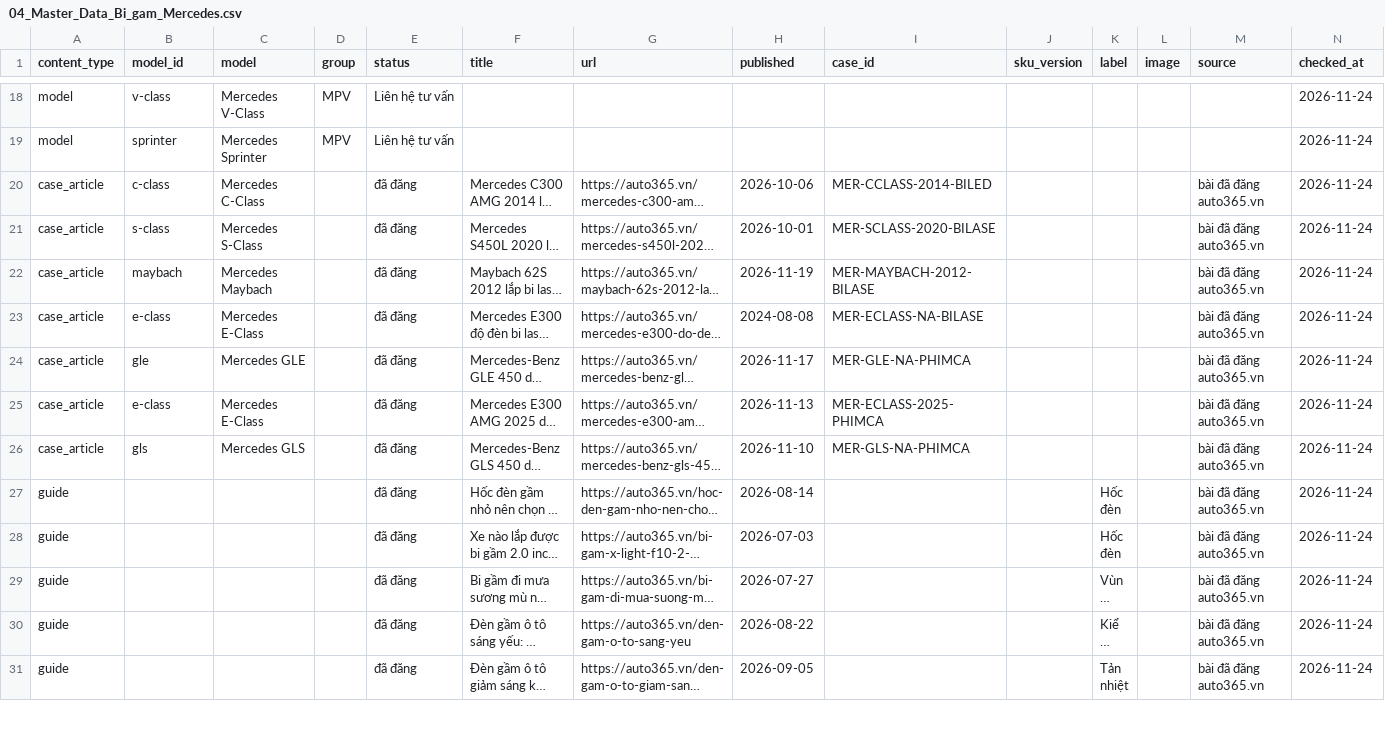
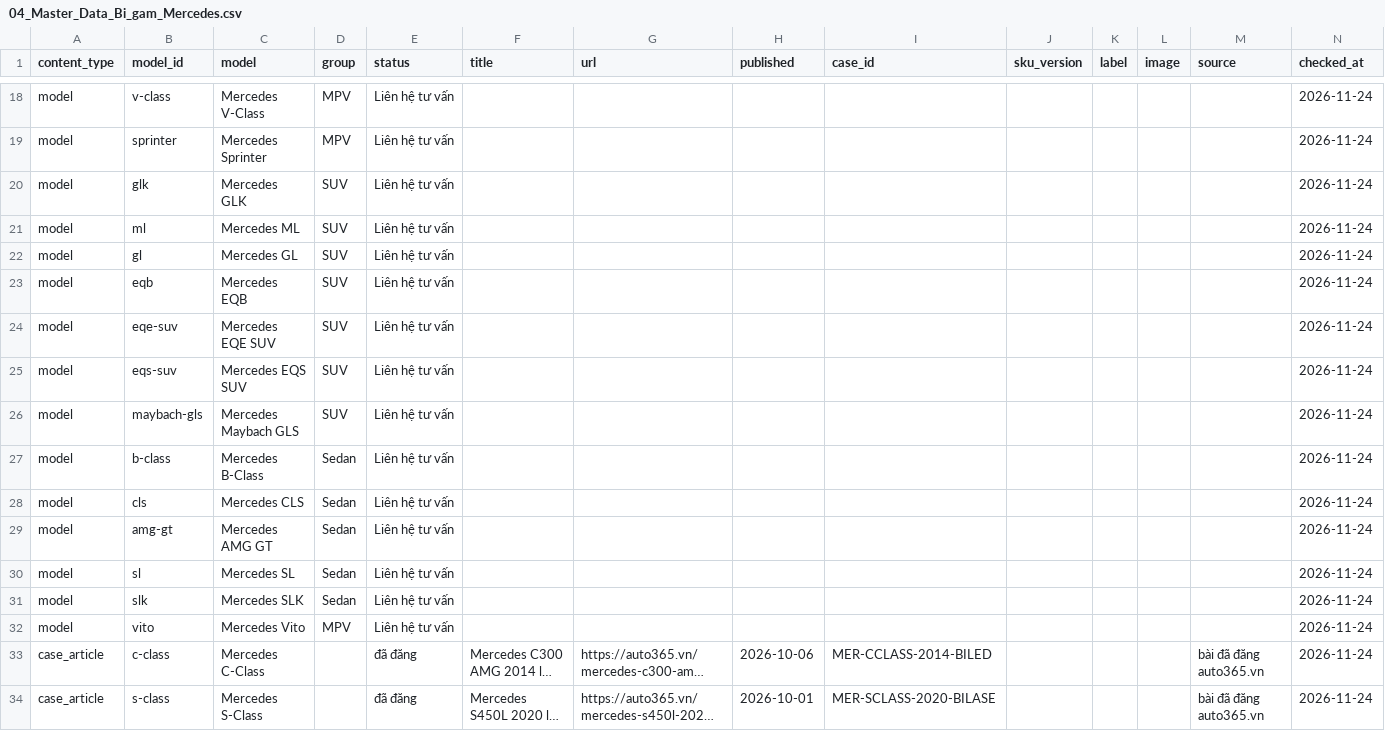
Before and after one commit to manhcuong365group/preview-365group, a CSV file: auto365/bi-gam/mercedes/ho-so/04_Master_Data_Bi_gam_Mercedes.csv, drawn as a sheet; only a part is shown, gaps mark what is left out; the shorter side is filled out with more unchanged rows; long unchanged cells end in …; rows hold the shown columns only; the diff names each change by its address in the sheet, - before the commit and + after, or states it on an @@ line.

```diff
--- a/auto365/bi-gam/mercedes/ho-so/04_Master_Data_Bi_gam_Mercedes.csv
+++ b/auto365/bi-gam/mercedes/ho-so/04_Master_Data_Bi_gam_Mercedes.csv
+row 20: model | glk | Mercedes GLK | SUV | Liên hệ tư vấn |  |  |  |  |  |  |  |  | 2026-11-24
+row 21: model | ml | Mercedes ML | SUV | Liên hệ tư vấn |  |  |  |  |  |  |  |  | 2026-11-24
+row 22: model | gl | Mercedes GL | SUV | Liên hệ tư vấn |  |  |  |  |  |  |  |  | 2026-11-24
+row 23: model | eqb | Mercedes EQB | SUV | Liên hệ tư vấn |  |  |  |  |  |  |  |  | 2026-11-24
+row 24: model | eqe-suv | Mercedes EQE SUV | SUV | Liên hệ tư vấn |  |  |  |  |  |  |  |  | 2026-11-24
+row 25: model | eqs-suv | Mercedes EQS SUV | SUV | Liên hệ tư vấn |  |  |  |  |  |  |  |  | 2026-11-24
+row 26: model | maybach-gls | Mercedes Maybach GLS | SUV | Liên hệ tư vấn |  |  |  |  |  |  |  |  | 2026-11-24
+row 27: model | b-class | Mercedes B-Class | Sedan | Liên hệ tư vấn |  |  |  |  |  |  |  |  | 2026-11-24
+row 28: model | cls | Mercedes CLS | Sedan | Liên hệ tư vấn |  |  |  |  |  |  |  |  | 2026-11-24
+row 29: model | amg-gt | Mercedes AMG GT | Sedan | Liên hệ tư vấn |  |  |  |  |  |  |  |  | 2026-11-24
+row 30: model | sl | Mercedes SL | Sedan | Liên hệ tư vấn |  |  |  |  |  |  |  |  | 2026-11-24
+row 31: model | slk | Mercedes SLK | Sedan | Liên hệ tư vấn |  |  |  |  |  |  |  |  | 2026-11-24
+row 32: model | vito | Mercedes Vito | MPV | Liên hệ tư vấn |  |  |  |  |  |  |  |  | 2026-11-24
```
Also changed, not shown: auto365/bi-gam/audi/ho-so/04_Master_Data_Bi_gam_Audi.csv, auto365/bi-gam/isuzu/ho-so/04_Master_Data_Bi_gam_Isuzu.csv, 52 other files.
